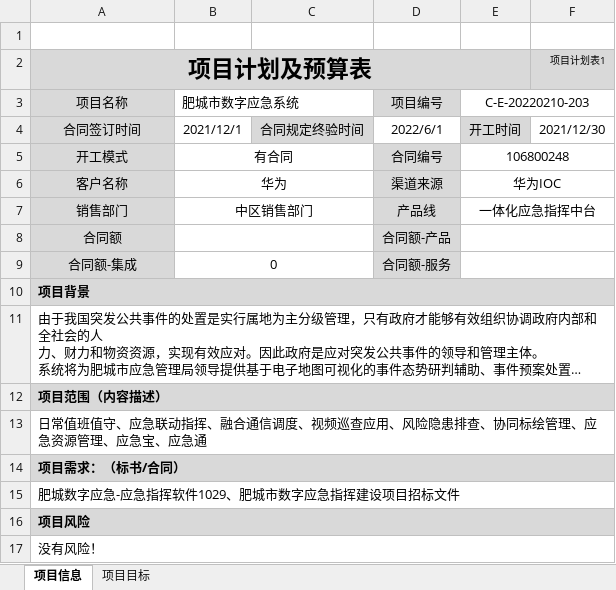
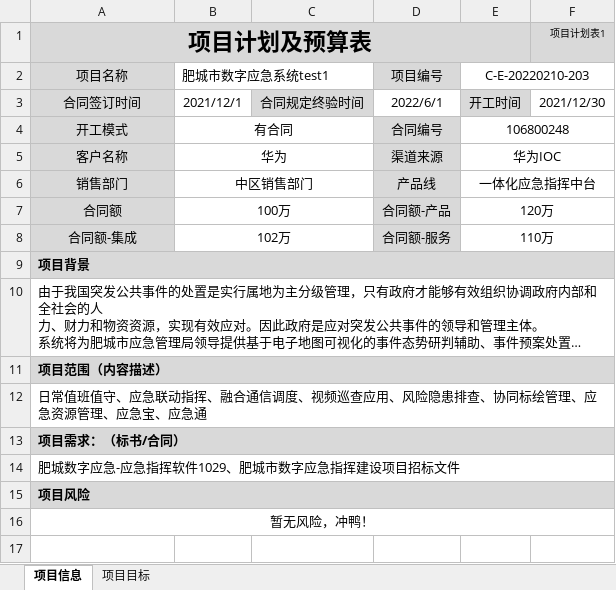
Before and after one commit to yanjingfan/sakura-boot-demo, an Excel workbook: docs/excel/项目导入.xlsx, sheet 项目信息, drawn as a sheet; long unchanged cells end in …; values as stored, in another font and other column widths than the file's, no borders; removed rows and columns are numbered as before the commit, all else as after; the diff names each change by its address in the sheet, - before the commit and + after, or states it on an @@ line.

Commit message:
feat(): EasyExcel复杂导入示例

```diff
--- a/docs/excel/项目导入.xlsx (sheet 项目信息)
+++ b/docs/excel/项目导入.xlsx (sheet 项目信息)
-row 1: (empty)
-B2: 肥城市数字应急系统
+B2: 肥城市数字应急系统test1
-B7: (empty)
+B7: 100万
-E7: (empty)
+E7: 120万
-B8: 0
+B8: 102万
-E8: (empty)
+E8: 110万
-A16: 没有风险！
+A16: 暂无风险，冲鸭！
-A16 alignment: left
+A16 alignment: center
```
Also changed, not shown: sheet 项目目标, 14 other files.
